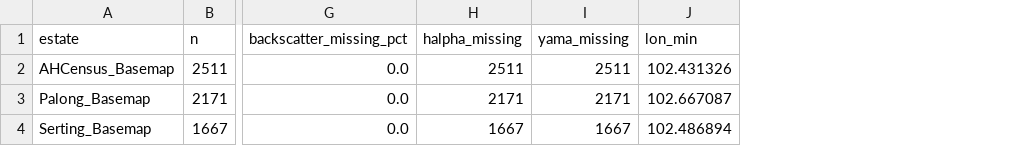
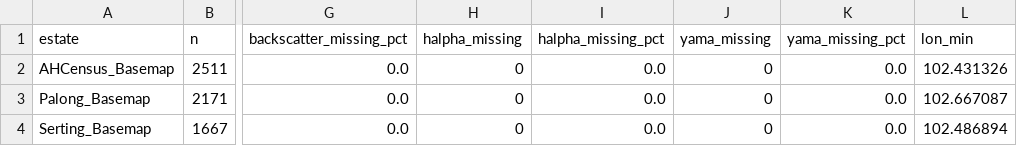
Before and after one commit to Leejames2305/SAR-OilPalm-Detection, a CSV file: misc/POC_Results/AHCensus_RF_GSMOTE/sampling_sanity.csv, drawn as a sheet; only a part is shown, gaps mark what is left out; addresses are those after the commit; the diff names each change by its address in the sheet, - before the commit and + after, or states it on an @@ line.

```diff
--- a/misc/POC_Results/AHCensus_RF_GSMOTE/sampling_sanity.csv
+++ b/misc/POC_Results/AHCensus_RF_GSMOTE/sampling_sanity.csv
+column I (halpha_missing_pct), rows 2-4: all 0.0
+column K (yama_missing_pct), rows 2-4: all 0.0
-H2 (halpha_missing): 2511
+H2 (halpha_missing): 0
-J2 (yama_missing): 2511
+J2 (yama_missing): 0
-H3 (halpha_missing): 2171
+H3 (halpha_missing): 0
-J3 (yama_missing): 2171
+J3 (yama_missing): 0
-H4 (halpha_missing): 1667
+H4 (halpha_missing): 0
-J4 (yama_missing): 1667
+J4 (yama_missing): 0
```
Also changed, not shown: misc/POC_Results/AHCensus_RF_GSMOTE/univariate_stats.csv, 44 other files.
